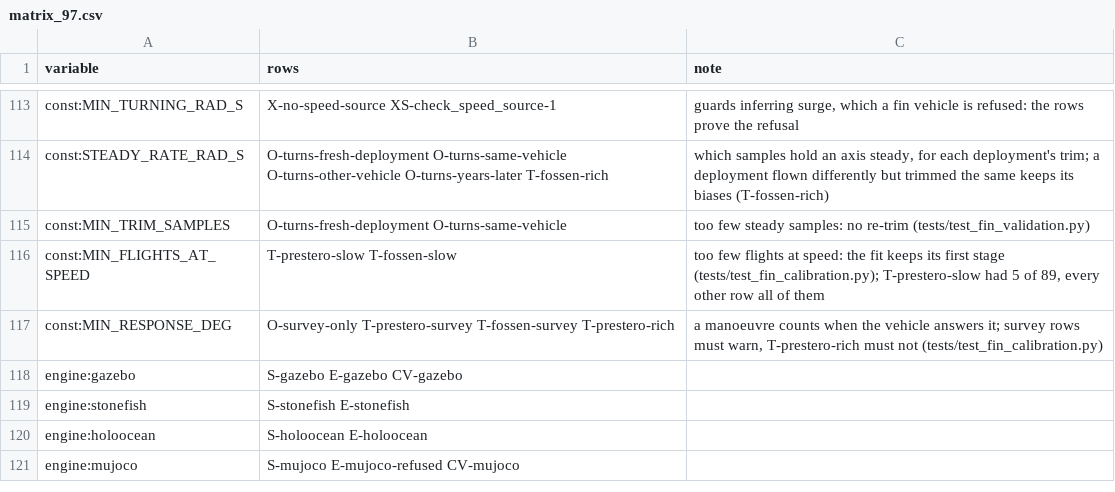
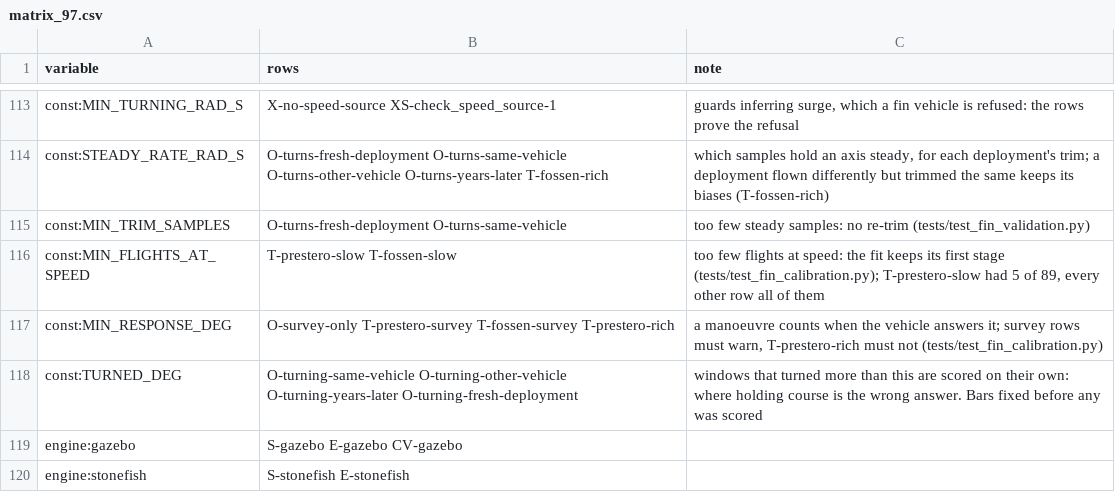
Before and after one commit to AbdoulayeSeydi/strathe, a CSV file: calibration/stress/matrix_97.csv, drawn as a sheet; only a part is shown, gaps mark what is left out; the shorter side is filled out with more unchanged rows.

```diff
--- a/calibration/stress/matrix_97.csv
+++ b/calibration/stress/matrix_97.csv
@@ -117,2 +117,3 @@ const:MIN_FLIGHTS_AT_SPEED,T-prestero-slow T-fossen-slow,"too few flights at spe
 const:MIN_RESPONSE_DEG,O-survey-only T-prestero-survey T-fossen-survey T-prestero-rich,"a manoeuvre counts when the vehicle answers it; survey rows must warn, T-prestero-rich must not (tests/test_fin_calibration.py)"
+const:TURNED_DEG,O-turning-same-vehicle O-turning-other-vehicle O-turning-years-later O-turning-fresh-deployment,"windows that turned more than this are scored on their own: where holding course is the wrong answer. Bars fixed before any was scored"
 engine:gazebo,S-gazebo E-gazebo CV-gazebo,
```
Also changed, not shown: 8 other files.
